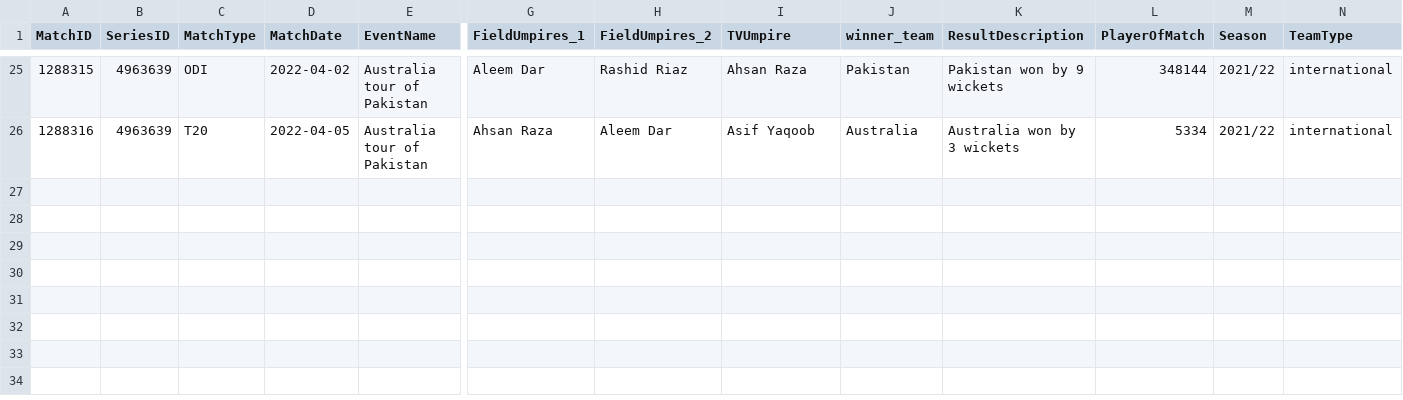
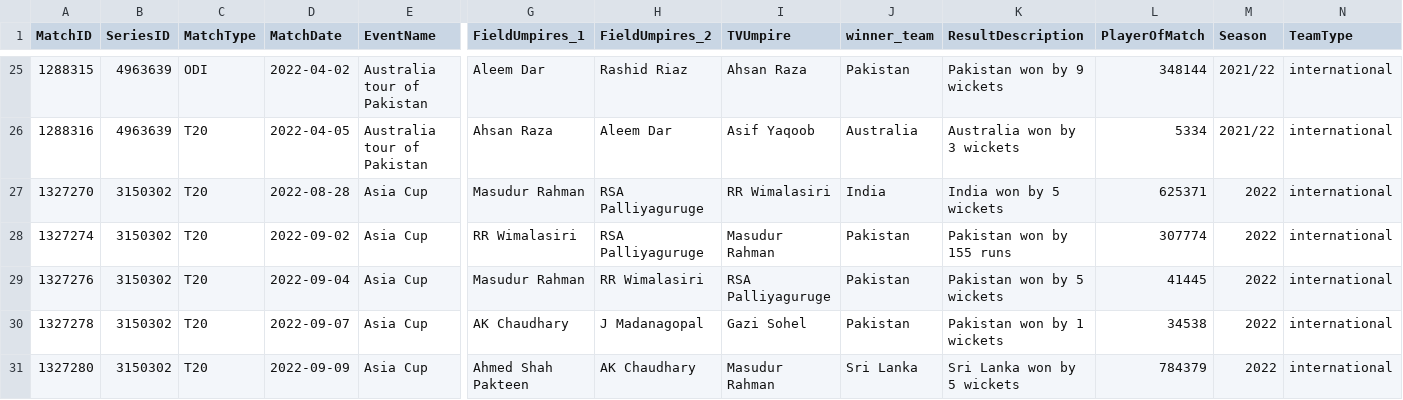
Before and after one commit to itsAdee/My-Cric-Info, a CSV file: Filteration/Match.csv, drawn as a sheet; only a part is shown, gaps mark what is left out; rows hold the shown columns only; the diff names each change by its address in the sheet, - before the commit and + after, or states it on an @@ line.

```diff
--- a/Filteration/Match.csv
+++ b/Filteration/Match.csv
+row 27: 1327270 | 3150302 | T20 | 2022-08-28 | Asia Cup | Masudur Rahman | RSA Palliyaguruge | RR Wimalasiri | India | India won by 5 wickets | 625371 | 2022 | international
+row 28: 1327274 | 3150302 | T20 | 2022-09-02 | Asia Cup | RR Wimalasiri | RSA Palliyaguruge | Masudur Rahman | Pakistan | Pakistan won by 155 runs | 307774 | 2022 | international
+row 29: 1327276 | 3150302 | T20 | 2022-09-04 | Asia Cup | Masudur Rahman | RR Wimalasiri | RSA Palliyaguruge | Pakistan | Pakistan won by 5 wickets | 41445 | 2022 | international
+row 30: 1327278 | 3150302 | T20 | 2022-09-07 | Asia Cup | AK Chaudhary | J Madanagopal | Gazi Sohel | Pakistan | Pakistan won by 1 wickets | 34538 | 2022 | international
+row 31: 1327280 | 3150302 | T20 | 2022-09-09 | Asia Cup | Ahmed Shah Pakteen | AK Chaudhary | Masudur Rahman | Sri Lanka | Sri Lanka won by 5 wickets | 784379 | 2022 | international
```
Also changed, not shown: Filteration/Playerdatabase.csv, 11 other files.
